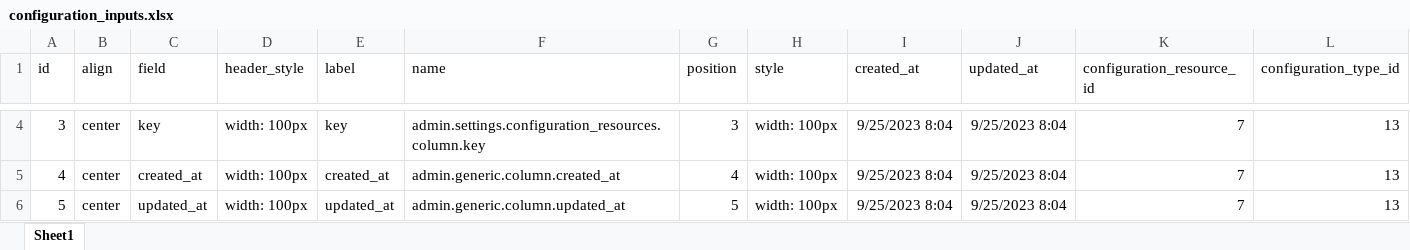
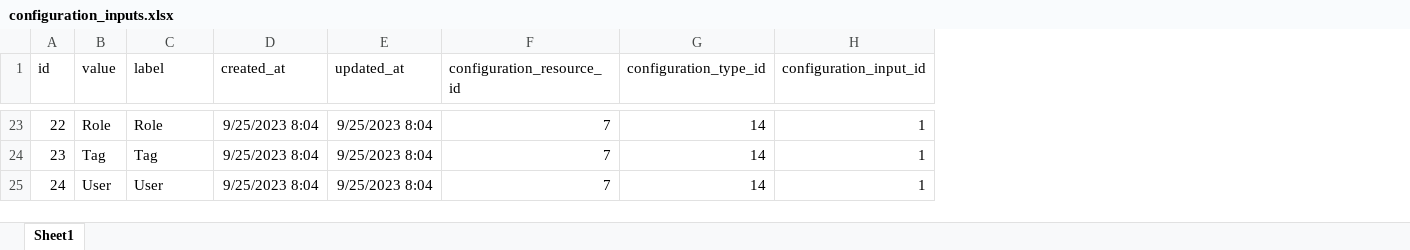
Before and after one commit to liviu10/laravel-boilerplate, an Excel workbook: backend/database/csv/configuration_inputs.xlsx, sheet Sheet1, drawn as a sheet; only a part is shown, gaps mark what is left out; values as stored, in another font and other column widths than the file's, no borders; removed rows and columns are numbered as before the commit, all else as after; the diff covers the shown part only; the diff names each change by its address in the sheet, - before the commit and + after, or states it on an @@ line.

```diff
--- a/backend/database/csv/configuration_inputs.xlsx (sheet Sheet1)
+++ b/backend/database/csv/configuration_inputs.xlsx (sheet Sheet1)
-column B (align), rows 4-6: all center
-column C (field), rows 4-6: key | created_at | updated_at
-column D (header_style), rows 4-6: all width: 100px
+column B (value), rows 23-25: Role | Tag | User
-column F (name), rows 4-6: admin.settings.configuration_resources.column.key | admin.generic.column.created_at | admin.generic.column.updated_at
-column G (position), rows 4-6: 3 | 4 | 5
-column H (style), rows 4-6: all width: 100px
+column H (configuration_input_id), rows 23-25: all 1
@@ column A (id) renumbered from row 15 down @@
-C23 (label): key
+C23 (label): Role
-G23:G25 (configuration_type_id): 13
+G23:G25 (configuration_type_id): 14
-C24 (label): created_at
+C24 (label): Tag
-C25 (label): updated_at
+C25 (label): User
```
Also changed, not shown: 19 added rows and 4 edited cells elsewhere in this sheet, 9 other files.
